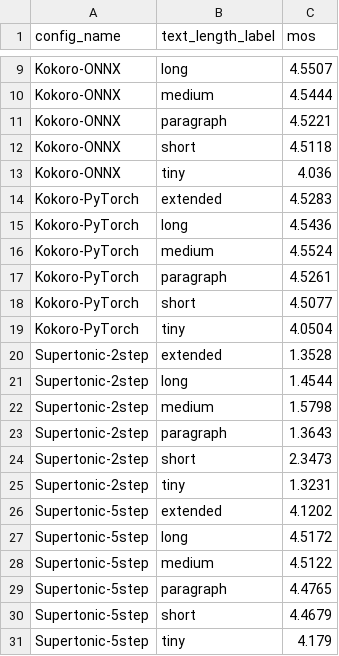
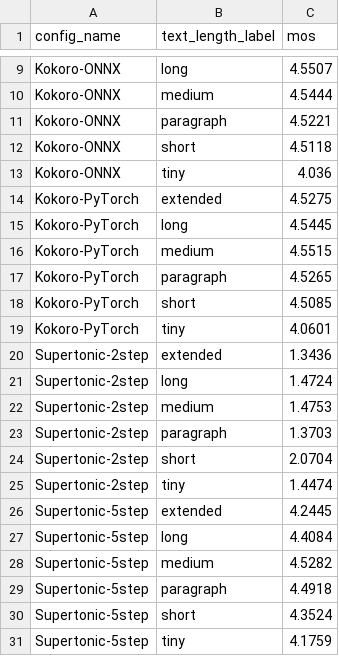
Before and after one commit to gauravvij/kokoro-tts-vs-supertonic-3-tts, a CSV file: results/mos_results.csv, drawn as a sheet; only a part is shown, gaps mark what is left out.

```diff
--- a/results/mos_results.csv
+++ b/results/mos_results.csv
@@ -13,19 +13,19 @@ Kokoro-ONNX,short,4.5118
 Kokoro-ONNX,tiny,4.036
-Kokoro-PyTorch,extended,4.5283
-Kokoro-PyTorch,long,4.5436
-Kokoro-PyTorch,medium,4.5524
-Kokoro-PyTorch,paragraph,4.5261
-Kokoro-PyTorch,short,4.5077
-Kokoro-PyTorch,tiny,4.0504
-Supertonic-2step,extended,1.3528
-Supertonic-2step,long,1.4544
-Supertonic-2step,medium,1.5798
-Supertonic-2step,paragraph,1.3643
-Supertonic-2step,short,2.3473
-Supertonic-2step,tiny,1.3231
-Supertonic-5step,extended,4.1202
-Supertonic-5step,long,4.5172
-Supertonic-5step,medium,4.5122
-Supertonic-5step,paragraph,4.4765
-Supertonic-5step,short,4.4679
-Supertonic-5step,tiny,4.179
+Kokoro-PyTorch,extended,4.5275
+Kokoro-PyTorch,long,4.5445
+Kokoro-PyTorch,medium,4.5515
+Kokoro-PyTorch,paragraph,4.5265
+Kokoro-PyTorch,short,4.5085
+Kokoro-PyTorch,tiny,4.0601
+Supertonic-2step,extended,1.3436
+Supertonic-2step,long,1.4724
+Supertonic-2step,medium,1.4753
+Supertonic-2step,paragraph,1.3703
+Supertonic-2step,short,2.0704
+Supertonic-2step,tiny,1.4474
+Supertonic-5step,extended,4.2445
+Supertonic-5step,long,4.4084
+Supertonic-5step,medium,4.5282
+Supertonic-5step,paragraph,4.4918
+Supertonic-5step,short,4.3524
+Supertonic-5step,tiny,4.1759
```
Also changed, not shown: results/raw_results.csv, 25 other files.
